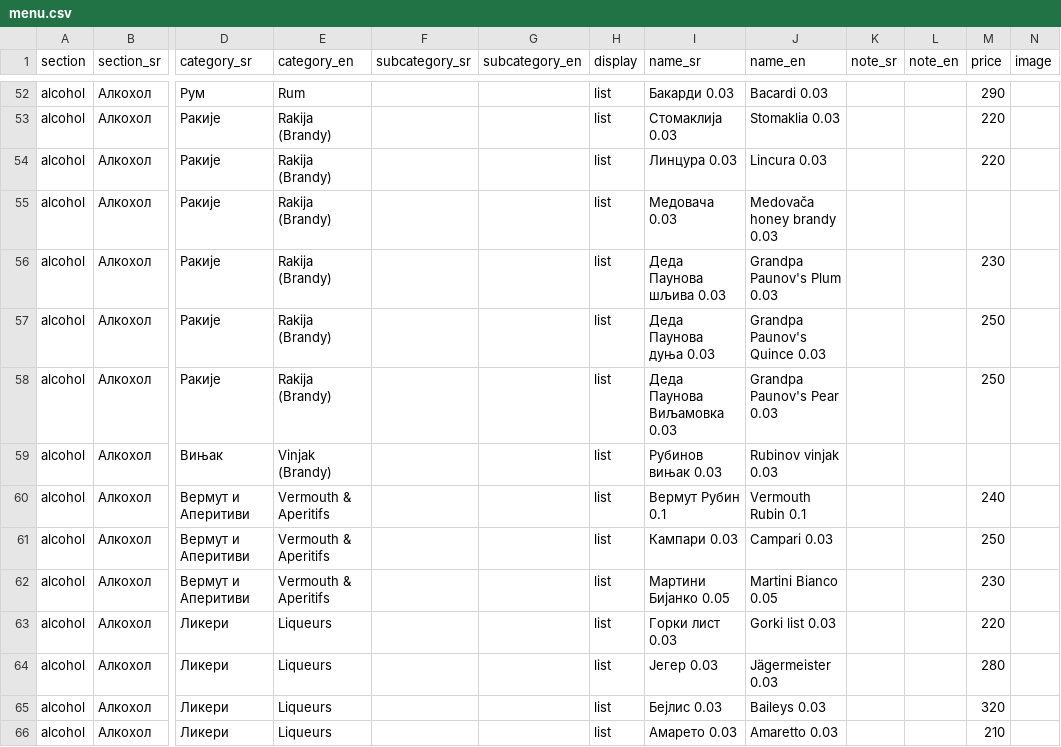
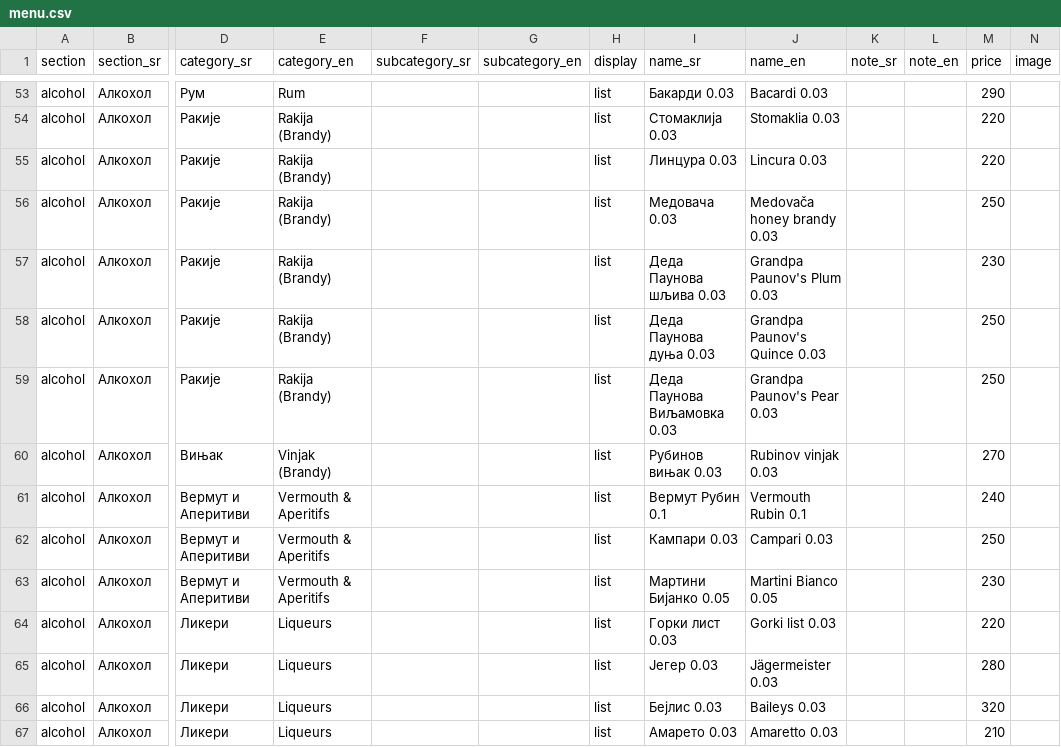
Before and after one commit to thebarban/ban-meni, a CSV file: menu.csv, drawn as a sheet; only a part is shown, gaps mark what is left out; addresses are those after the commit; the diff covers the shown part only; the diff names each change by its address in the sheet, - before the commit and + after, or states it on an @@ line.

```diff
--- a/menu.csv
+++ b/menu.csv
-M56 (price): (empty)
+M56 (price): 250
-M60 (price): (empty)
+M60 (price): 270
```
Also changed, not shown: 2 added rows and 58 edited cells elsewhere in this file, 14 other files.
